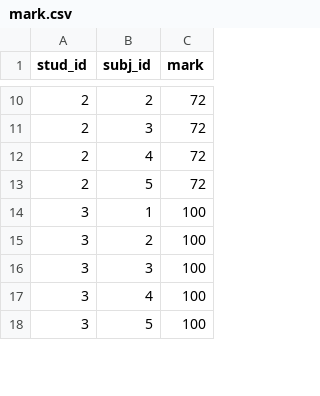
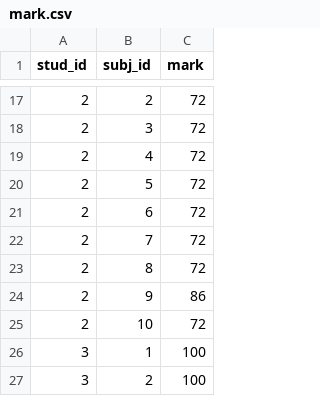
Before and after one commit to DaryaGRMV/bd, a CSV file: mark.csv, drawn as a sheet; only a part is shown, gaps mark what is left out; the shorter side is filled out with more unchanged rows; the diff covers the shown part only; the diff names each change by its address in the sheet, - before the commit and + after, or states it on an @@ line.

```diff
--- a/mark.csv
+++ b/mark.csv
+row 21: 2 | 6 | 72
+row 22: 2 | 7 | 72
+row 23: 2 | 8 | 72
+row 24: 2 | 9 | 86
+row 25: 2 | 10 | 72
```
Also changed, not shown: 30 added rows, 2 removed rows and 21 edited cells elsewhere in this file, subject.csv.
